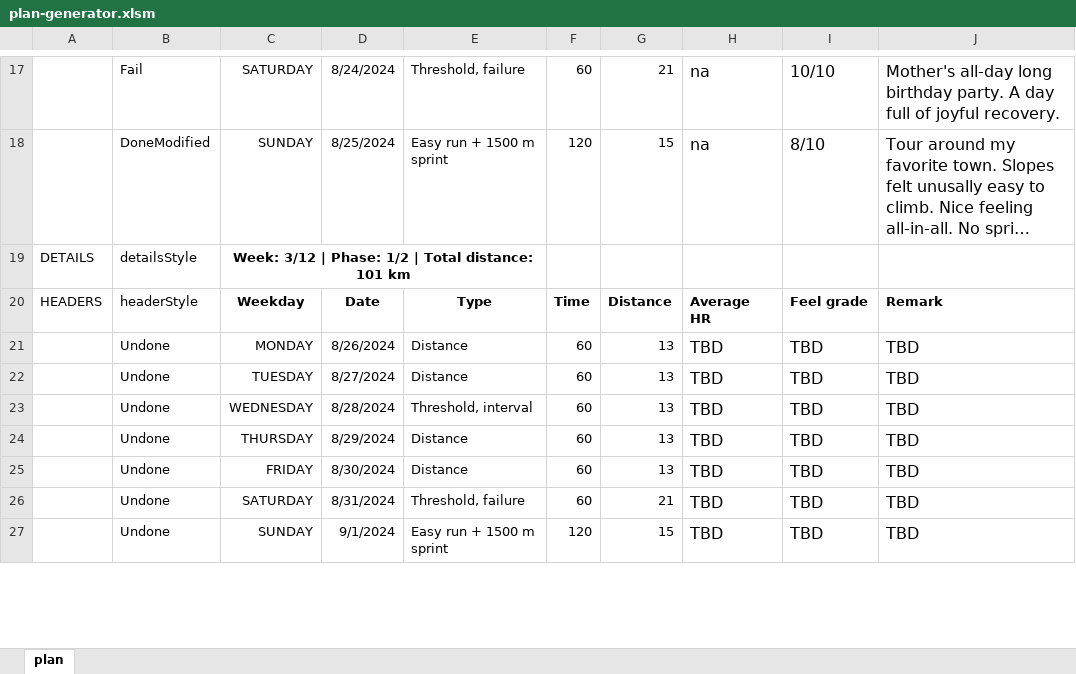
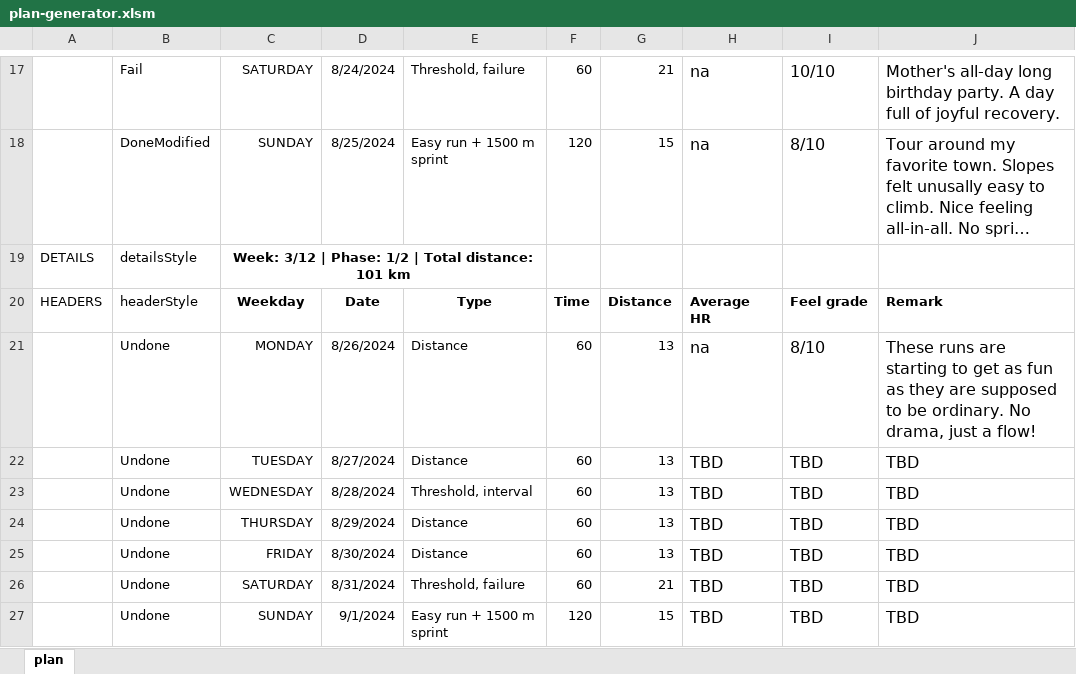
Before and after one commit to hulsbo/personal-blog, an Excel workbook: _includes/plan-generator.xlsm, sheet plan, drawn as a sheet; only a part is shown, gaps mark what is left out; long unchanged cells end in …; values as stored, in another font and other column widths than the file's, no borders; the diff names each change by its address in the sheet, - before the commit and + after, or states it on an @@ line.

```diff
--- a/_includes/plan-generator.xlsm (sheet plan)
+++ b/_includes/plan-generator.xlsm (sheet plan)
-H21: TBD
+H21: na
-I21: TBD
+I21: 8/10
-J21: TBD
+J21: These runs are starting to get as fun as they are supposed to be ordinary. No drama, just a flow!
```
Also changed, not shown: 1 other file.
